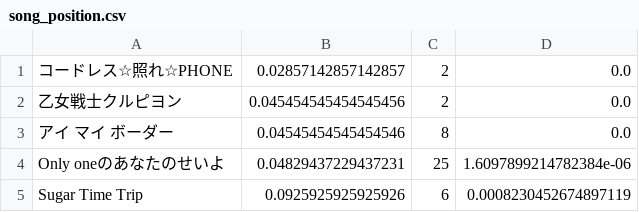
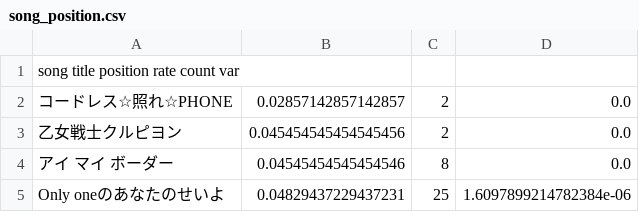
Before and after one commit to samsumario/ykrfannews, a CSV file: 神セトリ参考資料/song_position.csv, drawn as a sheet; only a part is shown; the shorter side is filled out with more unchanged rows.

Commit message:
change header

```diff
--- a/神セトリ参考資料/song_position.csv
+++ b/神セトリ参考資料/song_position.csv
@@ -1 +1,2 @@
+song title  position rate count var
 コードレス☆照れ☆PHONE	0.02857142857142857	2	0.0
```
